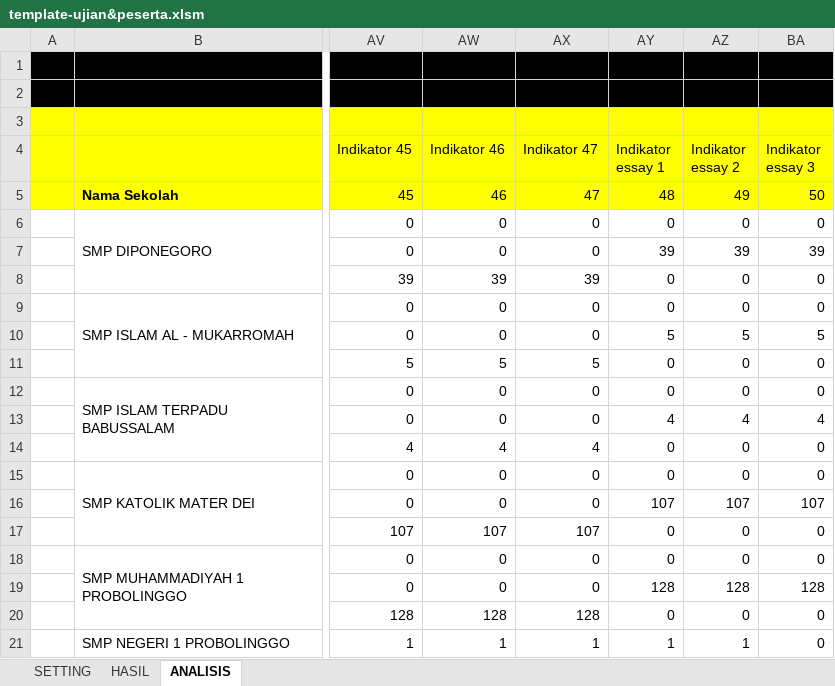
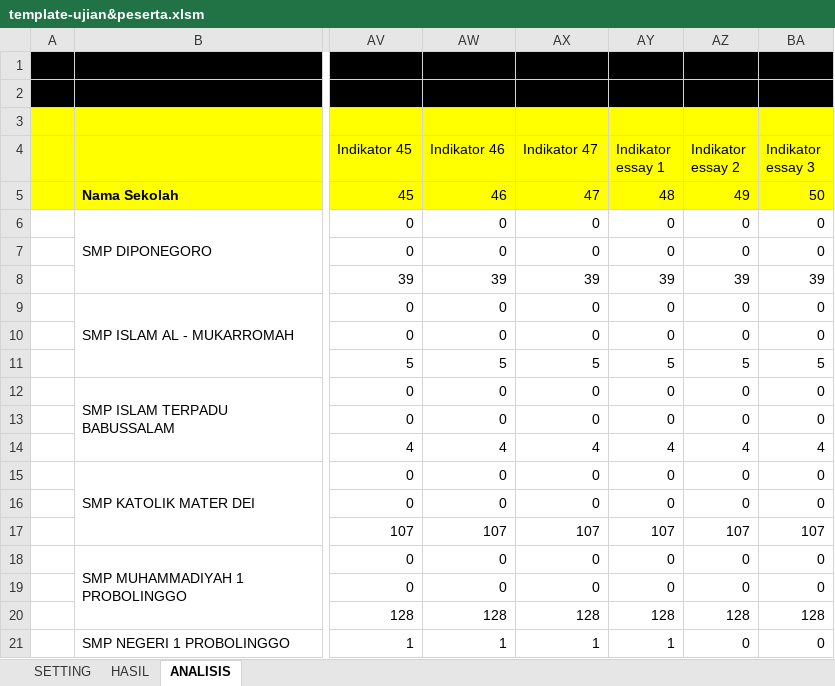
Before and after one commit to akhmadzaini/CBT, an Excel workbook: template-guru/template-ujian&peserta.xlsm, sheet ANALISIS, drawn as a sheet; only a part is shown, gaps mark what is left out; values as stored, in another font and other column widths than the file's, no borders; charts and pictures not drawn; the diff covers the shown part only; the diff names each change by its address in the sheet, - before the commit and + after, or states it on an @@ line.

Commit message:
Revisi analisis benar, salah , kosong untuk essay

```diff
--- a/template-guru/template-ujian&peserta.xlsm (sheet ANALISIS)
+++ b/template-guru/template-ujian&peserta.xlsm (sheet ANALISIS)
-AY7 (Indikator essay 1): 39
+AY7 (Indikator essay 1): 0
-AZ7 (Indikator essay 2): 39
+AZ7 (Indikator essay 2): 0
-BA7 (Indikator essay 3): 39
+BA7 (Indikator essay 3): 0
-AY8 (Indikator essay 1): 0
+AY8 (Indikator essay 1): 39
-AZ8 (Indikator essay 2): 0
+AZ8 (Indikator essay 2): 39
-BA8 (Indikator essay 3): 0
+BA8 (Indikator essay 3): 39
-AY10 (Indikator essay 1): 5
+AY10 (Indikator essay 1): 0
-AZ10 (Indikator essay 2): 5
+AZ10 (Indikator essay 2): 0
-BA10 (Indikator essay 3): 5
+BA10 (Indikator essay 3): 0
-AY11 (Indikator essay 1): 0
+AY11 (Indikator essay 1): 5
-AZ11 (Indikator essay 2): 0
+AZ11 (Indikator essay 2): 5
-BA11 (Indikator essay 3): 0
+BA11 (Indikator essay 3): 5
-AY13 (Indikator essay 1): 4
+AY13 (Indikator essay 1): 0
-AZ13 (Indikator essay 2): 4
+AZ13 (Indikator essay 2): 0
-BA13 (Indikator essay 3): 4
+BA13 (Indikator essay 3): 0
-AY14 (Indikator essay 1): 0
+AY14 (Indikator essay 1): 4
-AZ14 (Indikator essay 2): 0
+AZ14 (Indikator essay 2): 4
-BA14 (Indikator essay 3): 0
+BA14 (Indikator essay 3): 4
-AY16 (Indikator essay 1): 107
+AY16 (Indikator essay 1): 0
-AZ16 (Indikator essay 2): 107
+AZ16 (Indikator essay 2): 0
-BA16 (Indikator essay 3): 107
+BA16 (Indikator essay 3): 0
-AY17 (Indikator essay 1): 0
+AY17 (Indikator essay 1): 107
-AZ17 (Indikator essay 2): 0
+AZ17 (Indikator essay 2): 107
-BA17 (Indikator essay 3): 0
+BA17 (Indikator essay 3): 107
-AY19 (Indikator essay 1): 128
+AY19 (Indikator essay 1): 0
-AZ19 (Indikator essay 2): 128
+AZ19 (Indikator essay 2): 0
-BA19 (Indikator essay 3): 128
+BA19 (Indikator essay 3): 0
-AY20 (Indikator essay 1): 0
+AY20 (Indikator essay 1): 128
-AZ20 (Indikator essay 2): 0
+AZ20 (Indikator essay 2): 128
-BA20 (Indikator essay 3): 0
+BA20 (Indikator essay 3): 128
-AZ21 (Indikator essay 2): 1
+AZ21 (Indikator essay 2): 0
```
Also changed, not shown: 66 edited cells elsewhere in this sheet, sheet HASIL, charts or pictures.
